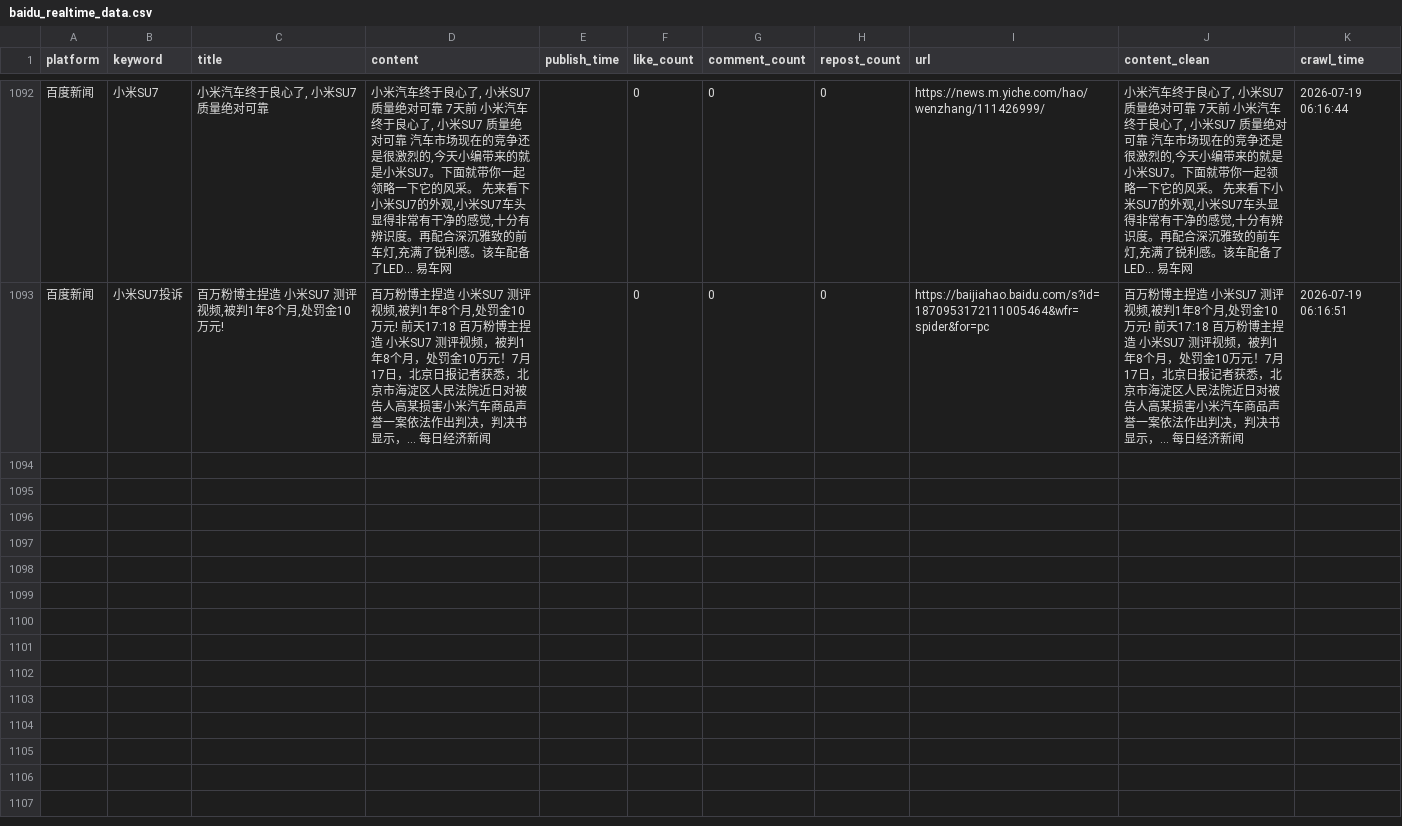
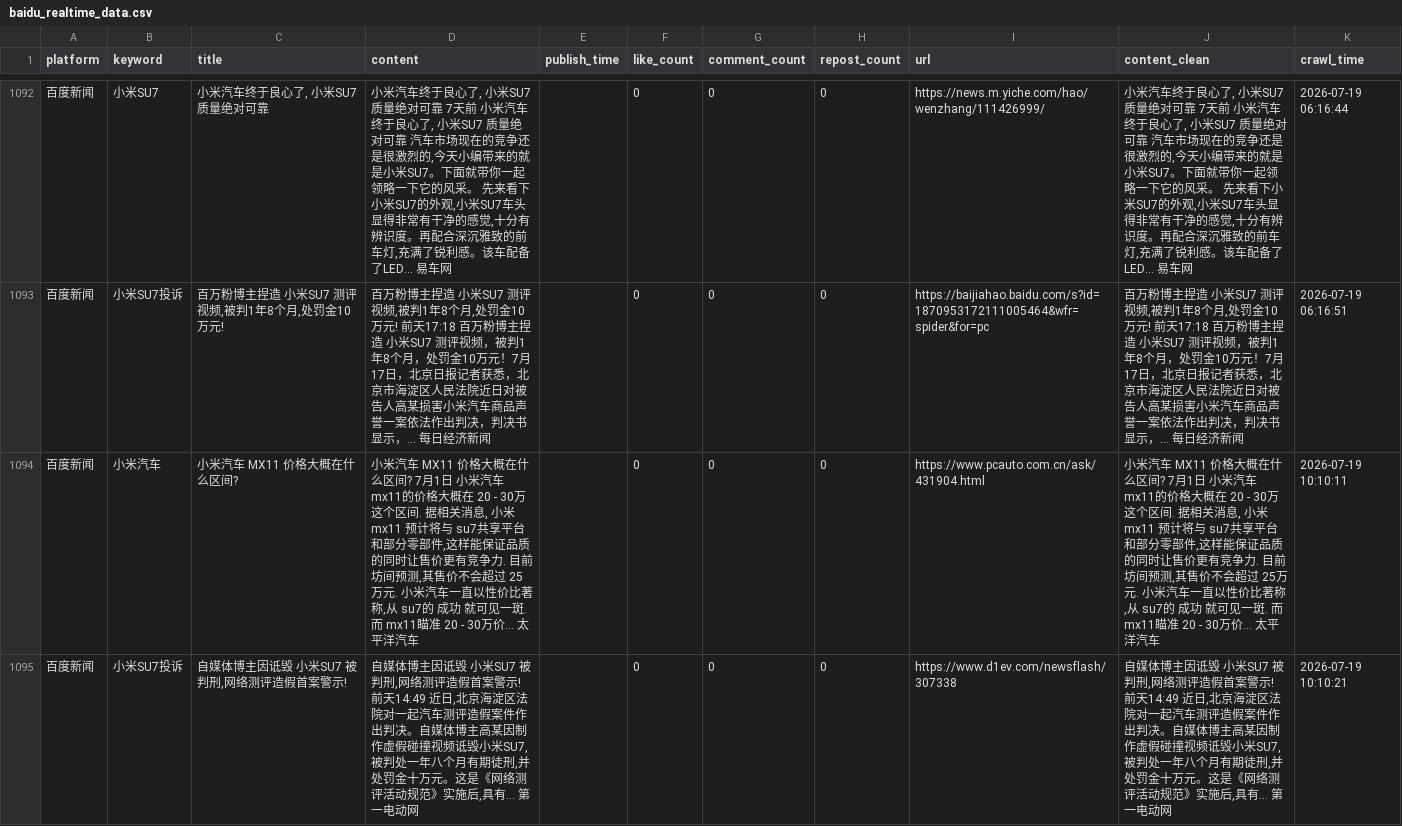
Before and after one commit to falaowang328-ux/xiaomi-opinion-system, a CSV file: data/baidu_realtime_data.csv, drawn as a sheet; only a part is shown, gaps mark what is left out.

```diff
--- a/data/baidu_realtime_data.csv
+++ b/data/baidu_realtime_data.csv
@@ -1093 +1093,3 @@
 百度新闻,小米SU7投诉,"百万粉博主捏造 小米SU7 测评视频,被判1年8个月,处罚金10万元!","百万粉博主捏造 小米SU7 测评视频,被判1年8个月,处罚金10万元! 前天17:18 百万粉博主捏造 小米SU7 测评视频，被判1年8个月，处罚金10万元！7月17日，北京日报记者获悉，北京市海淀区人民法院近日对被告人高某损害小米汽车商品声誉一案依法作出判决，判决书显示，... 每日经济新闻",,0,0,0,https://baijiahao.baidu.com/s?id=1870953172111005464&wfr=spider&for=pc,"百万粉博主捏造 小米SU7 测评视频,被判1年8个月,处罚金10万元! 前天17:18 百万粉博主捏造 小米SU7 测评视频，被判1年8个月，处罚金10万元！7月17日，北京日报记者获悉，北京市海淀区人民法院近日对被告人高某损害小米汽车商品声誉一案依法作出判决，判决书显示，... 每日经济新闻",2026-07-19 06:16:51
+百度新闻,小米汽车,小米汽车 MX11 价格大概在什么区间?,"小米汽车 MX11 价格大概在什么区间? 7月1日 小米汽车 mx11的价格大概在 20 - 30万这个区间. 据相关消息, 小米 mx11 预计将与 su7共享平台和部分零部件,这样能保证品质的同时让售价更有竞争力. 目前坊间预测,其售价不会超过 25万元. 小米汽车一直以性价比著称,从 su7的 成功 就可见一斑. 而 mx11瞄准 20 - 30万价... 太平洋汽车",,0,0,0,https://www.pcauto.com.cn/ask/431904.html,"小米汽车 MX11 价格大概在什么区间? 7月1日 小米汽车 mx11的价格大概在 20 - 30万这个区间. 据相关消息, 小米 mx11 预计将与 su7共享平台和部分零部件,这样能保证品质的同时让售价更有竞争力. 目前坊间预测,其售价不会超过 25万元. 小米汽车一直以性价比著称,从 su7的 成功 就可见一斑. 而 mx11瞄准 20 - 30万价... 太平洋汽车",2026-07-19 10:10:11
+百度新闻,小米SU7投诉,"自媒体博主因诋毁 小米SU7 被判刑,网络测评造假首案警示!","自媒体博主因诋毁 小米SU7 被判刑,网络测评造假首案警示! 前天14:49 近日,北京海淀区法院对一起汽车测评造假案件作出判决。自媒体博主高某因制作虚假碰撞视频诋毁小米SU7,被判处一年八个月有期徒刑,并处罚金十万元。这是《网络测评活动规范》实施后,具有... 第一电动网",,0,0,0,https://www.d1ev.com/newsflash/307338,"自媒体博主因诋毁 小米SU7 被判刑,网络测评造假首案警示! 前天14:49 近日,北京海淀区法院对一起汽车测评造假案件作出判决。自媒体博主高某因制作虚假碰撞视频诋毁小米SU7,被判处一年八个月有期徒刑,并处罚金十万元。这是《网络测评活动规范》实施后,具有... 第一电动网",2026-07-19 10:10:21
```
Also changed, not shown: 2 other files.
